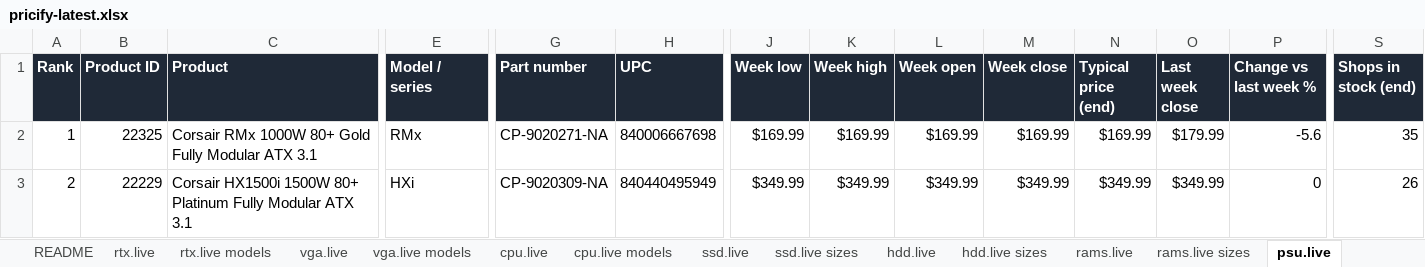
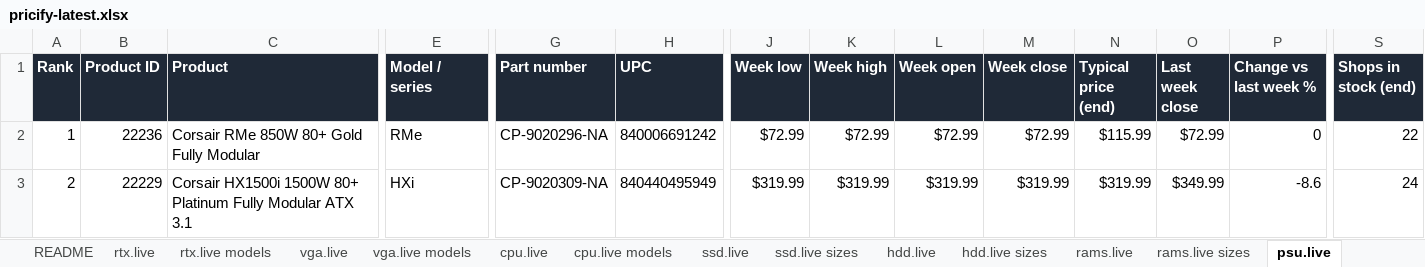
Before and after one commit to pricify-ai/pc-hardware-prices, an Excel workbook: latest/pricify-latest.xlsx, sheet psu.live, drawn as a sheet; only a part is shown, gaps mark what is left out; values as stored, in another font and other column widths than the file's, no borders; the diff covers the shown part only; the diff names each change by its address in the sheet, - before the commit and + after, or states it on an @@ line.

```diff
--- a/latest/pricify-latest.xlsx (sheet psu.live)
+++ b/latest/pricify-latest.xlsx (sheet psu.live)
-B2 (Product ID): 22325
+B2 (Product ID): 22236
-C2 (Product): Corsair RMx 1000W 80+ Gold Fully Modular ATX 3.1
+C2 (Product): Corsair RMe 850W 80+ Gold Fully Modular
-E2 (Model / series): RMx
+E2 (Model / series): RMe
-G2 (Part number): CP-9020271-NA
+G2 (Part number): CP-9020296-NA
-H2 (UPC): 840006667698
+H2 (UPC): 840006691242
-J2 (Week low): $169.99
+J2 (Week low): $72.99
-K2 (Week high): $169.99
+K2 (Week high): $72.99
-L2 (Week open): $169.99
+L2 (Week open): $72.99
-M2 (Week close): $169.99
+M2 (Week close): $72.99
-N2 (Typical price (end)): $169.99
+N2 (Typical price (end)): $115.99
-O2 (Last week close): $179.99
+O2 (Last week close): $72.99
-P2 (Change vs last week %): -5.6
+P2 (Change vs last week %): 0
-S2 (Shops in stock (end)): 35
+S2 (Shops in stock (end)): 22
-J3 (Week low): $349.99
+J3 (Week low): $319.99
-K3 (Week high): $349.99
+K3 (Week high): $319.99
-L3 (Week open): $349.99
+L3 (Week open): $319.99
-M3 (Week close): $349.99
+M3 (Week close): $319.99
-N3 (Typical price (end)): $349.99
+N3 (Typical price (end)): $319.99
-P3 (Change vs last week %): 0
+P3 (Change vs last week %): -8.6
-S3 (Shops in stock (end)): 26
+S3 (Shops in stock (end)): 24
```
Also changed, not shown: 1513 edited cells elsewhere in this sheet, sheet Daily, sheet vga.live, sheet rams.live, sheet rtx.live, sheet hdd.live, sheet ssd.live, 9 more sheets, 20 other files.
